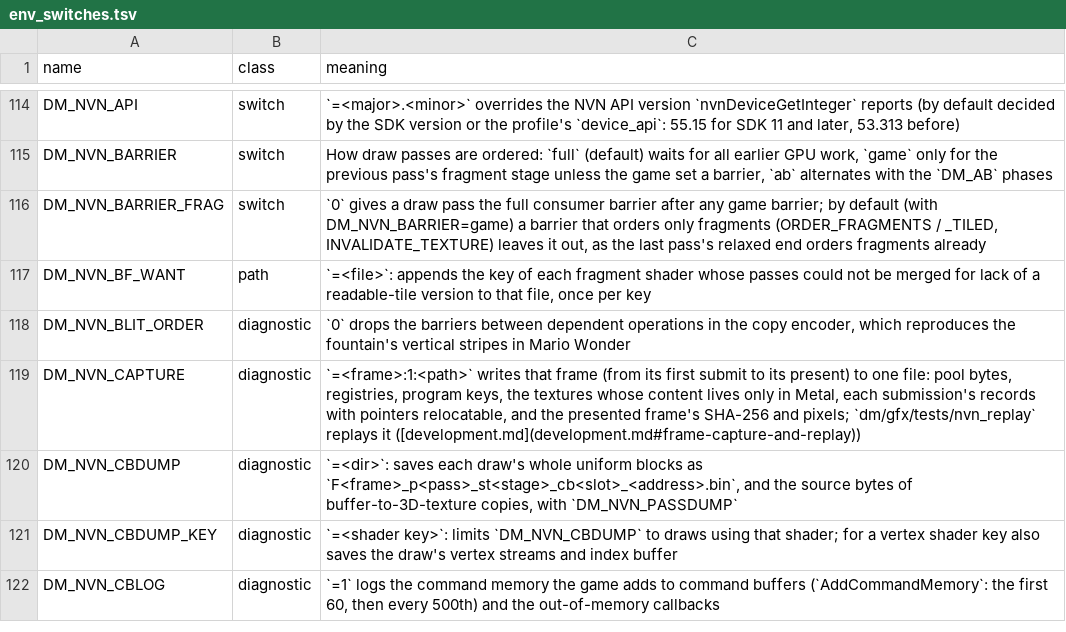
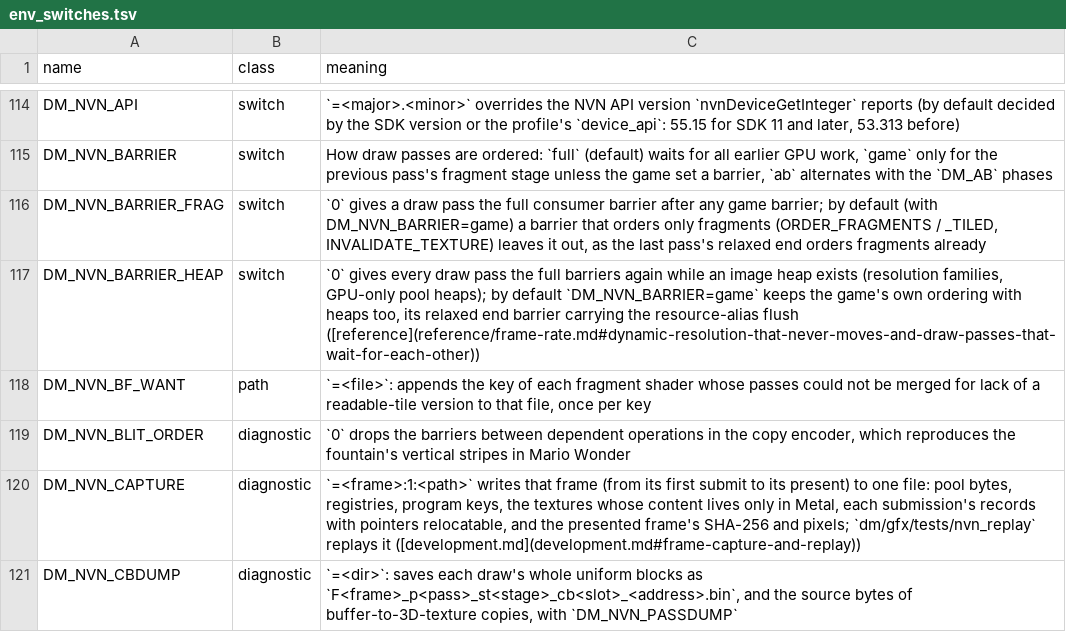
Before and after one commit to thomasruegsegger/nxnative, a TSV file: docs/env_switches.tsv, drawn as a sheet; only a part is shown, gaps mark what is left out; the shorter side is filled out with more unchanged rows; the diff names each change by its address in the sheet, - before the commit and + after, or states it on an @@ line.

```diff
--- a/docs/env_switches.tsv
+++ b/docs/env_switches.tsv
+row 117: DM_NVN_BARRIER_HEAP | switch | `0` gives every draw pass the full barriers again while an image heap exists (resolution families, GPU-only pool heaps); by default `DM_NVN_BARRIER=game` keeps the game's own ordering with heaps too, its relaxed end barrier carrying the resource-alias flush ([reference](reference/frame-rate.md#dynamic-resolution-that-never-moves-and-draw-passes-that-wait-for-each-other))
```
Also changed, not shown: 3 other files.
